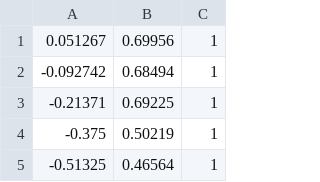
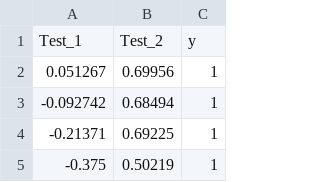
Before and after one commit to marwafar/Machine-learning-algorithm, a CSV file: Logistic-Regression/ex2data2.csv, drawn as a sheet; only a part is shown; the shorter side is filled out with more unchanged rows.

Commit message:
Regularized Logistic Regression

```diff
--- a/Logistic-Regression/ex2data2.csv
+++ b/Logistic-Regression/ex2data2.csv
@@ -1 +1,2 @@
+Test_1,Test_2,y
 0.051267,0.69956,1
```
Also changed, not shown: 6 other files.
